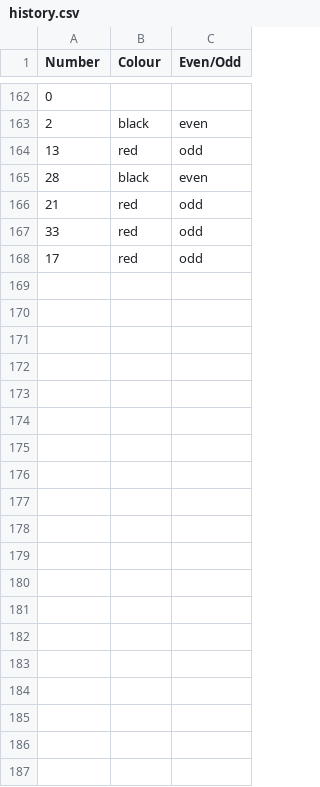
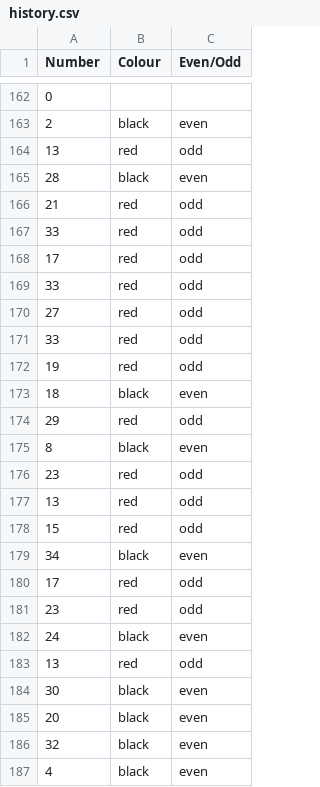
Before and after one commit to frankie3388/Terminal-app-T1A3, a CSV file: src/history.csv, drawn as a sheet; only a part is shown, gaps mark what is left out; the diff covers the shown part only; the diff names each change by its address in the sheet, - before the commit and + after, or states it on an @@ line.

```diff
--- a/src/history.csv
+++ b/src/history.csv
+row 169: 33 | red | odd
+row 170: 27 | red | odd
+row 171: 33 | red | odd
+row 172: 19 | red | odd
+row 173: 18 | black | even
+row 174: 29 | red | odd
+row 175: 8 | black | even
+row 176: 23 | red | odd
+row 177: 13 | red | odd
+row 178: 15 | red | odd
+row 179: 34 | black | even
+row 180: 17 | red | odd
+row 181: 23 | red | odd
+row 182: 24 | black | even
+row 183: 13 | red | odd
+row 184: 30 | black | even
+row 185: 20 | black | even
+row 186: 32 | black | even
+row 187: 4 | black | even
```
Also changed, not shown: 12 added rows elsewhere in this file, 3 other files.
